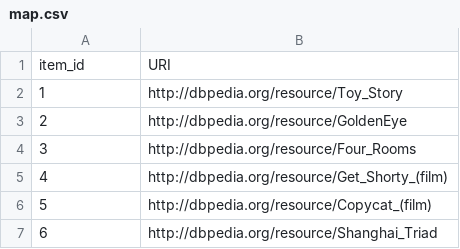
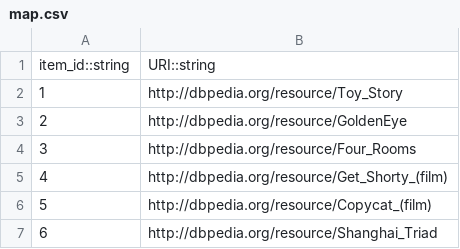
Before and after one commit to AKSW/frankgraphbench, a CSV file: datasets/ml-100k/processed/map.csv, drawn as a sheet; only a part is shown.

```diff
--- a/datasets/ml-100k/processed/map.csv
+++ b/datasets/ml-100k/processed/map.csv
@@ -1,2 +1,2 @@
-item_id,URI
+item_id::string,URI::string
 1,http://dbpedia.org/resource/Toy_Story
```
Also changed, not shown: datasets/ml-1m/processed/map.csv, experiment_results/last_fm/run1.csv, 2 other files.
